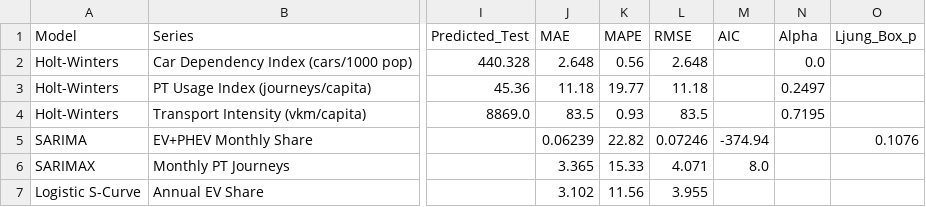
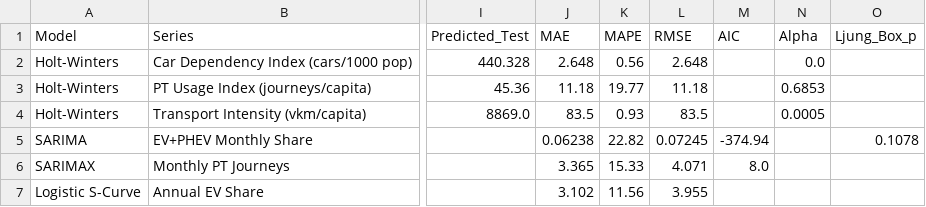
Before and after one commit to srb1024/IE_TRANSPORTs_DECARBONISATION_TRACKER, a CSV file: reports/model_comparison_metrics.csv, drawn as a sheet; only a part is shown, gaps mark what is left out; the diff names each change by its address in the sheet, - before the commit and + after, or states it on an @@ line.

```diff
--- a/reports/model_comparison_metrics.csv
+++ b/reports/model_comparison_metrics.csv
-N3 (Alpha): 0.2497
+N3 (Alpha): 0.6853
-N4 (Alpha): 0.7195
+N4 (Alpha): 0.0005
-J5 (MAE): 0.06239
+J5 (MAE): 0.06238
-L5 (RMSE): 0.07246
+L5 (RMSE): 0.07245
-O5 (Ljung_Box_p): 0.1076
+O5 (Ljung_Box_p): 0.1078
```
Also changed, not shown: data/processed/fact_transport_annual.csv, data/processed/forecast_kpi_holtwinters.csv, 26 other files.
